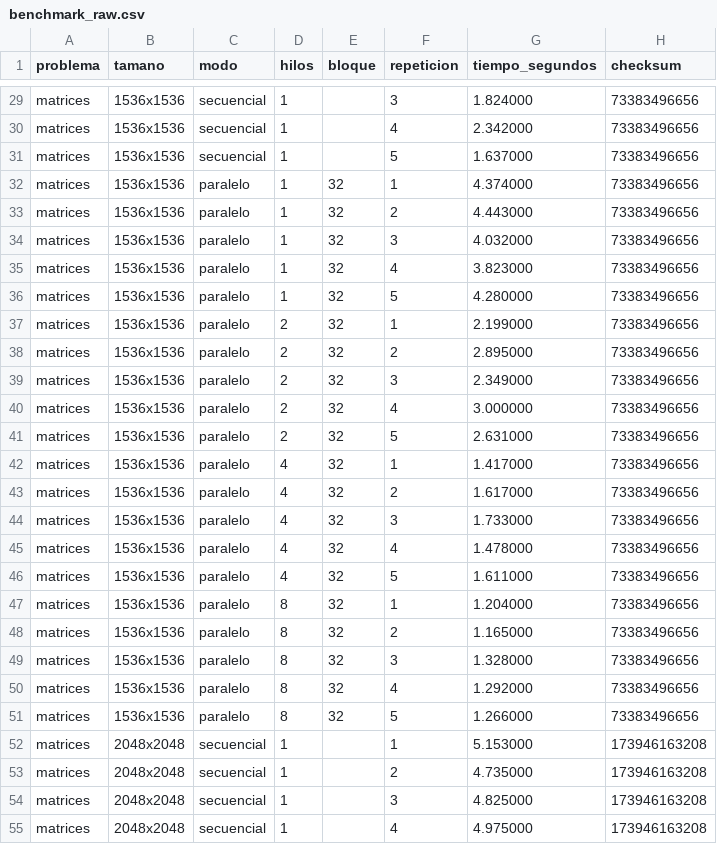
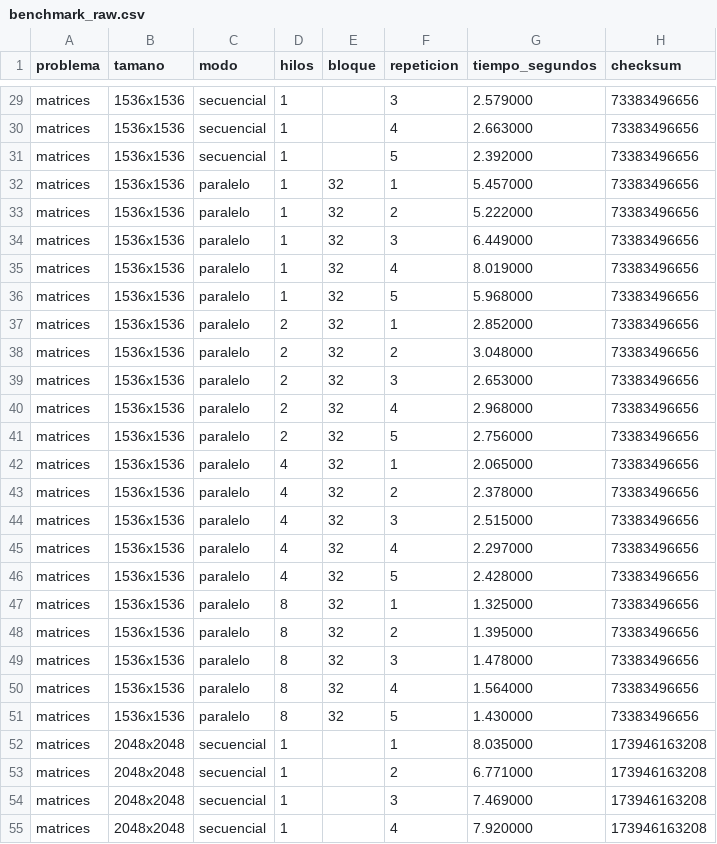
Before and after one commit to FelipeAP04/ParcialParalelas_1, a CSV file: docs/resultados/Vianka_Castro/benchmark_raw.csv, drawn as a sheet; only a part is shown, gaps mark what is left out; the diff covers the shown part only.

```diff
--- a/docs/resultados/Vianka_Castro/benchmark_raw.csv
+++ b/docs/resultados/Vianka_Castro/benchmark_raw.csv
@@ -29,27 +29,27 @@
-"matrices","1536x1536","secuencial","1","","3","1.824000","73383496656"
-"matrices","1536x1536","secuencial","1","","4","2.342000","73383496656"
-"matrices","1536x1536","secuencial","1","","5","1.637000","73383496656"
-"matrices","1536x1536","paralelo","1","32","1","4.374000","73383496656"
-"matrices","1536x1536","paralelo","1","32","2","4.443000","73383496656"
-"matrices","1536x1536","paralelo","1","32","3","4.032000","73383496656"
-"matrices","1536x1536","paralelo","1","32","4","3.823000","73383496656"
-"matrices","1536x1536","paralelo","1","32","5","4.280000","73383496656"
-"matrices","1536x1536","paralelo","2","32","1","2.199000","73383496656"
-"matrices","1536x1536","paralelo","2","32","2","2.895000","73383496656"
-"matrices","1536x1536","paralelo","2","32","3","2.349000","73383496656"
-"matrices","1536x1536","paralelo","2","32","4","3.000000","73383496656"
-"matrices","1536x1536","paralelo","2","32","5","2.631000","73383496656"
-"matrices","1536x1536","paralelo","4","32","1","1.417000","73383496656"
-"matrices","1536x1536","paralelo","4","32","2","1.617000","73383496656"
-"matrices","1536x1536","paralelo","4","32","3","1.733000","73383496656"
-"matrices","1536x1536","paralelo","4","32","4","1.478000","73383496656"
-"matrices","1536x1536","paralelo","4","32","5","1.611000","73383496656"
-"matrices","1536x1536","paralelo","8","32","1","1.204000","73383496656"
-"matrices","1536x1536","paralelo","8","32","2","1.165000","73383496656"
-"matrices","1536x1536","paralelo","8","32","3","1.328000","73383496656"
-"matrices","1536x1536","paralelo","8","32","4","1.292000","73383496656"
-"matrices","1536x1536","paralelo","8","32","5","1.266000","73383496656"
-"matrices","2048x2048","secuencial","1","","1","5.153000","173946163208"
-"matrices","2048x2048","secuencial","1","","2","4.735000","173946163208"
-"matrices","2048x2048","secuencial","1","","3","4.825000","173946163208"
-"matrices","2048x2048","secuencial","1","","4","4.975000","173946163208"
+"matrices","1536x1536","secuencial","1","","3","2.579000","73383496656"
+"matrices","1536x1536","secuencial","1","","4","2.663000","73383496656"
+"matrices","1536x1536","secuencial","1","","5","2.392000","73383496656"
+"matrices","1536x1536","paralelo","1","32","1","5.457000","73383496656"
+"matrices","1536x1536","paralelo","1","32","2","5.222000","73383496656"
+"matrices","1536x1536","paralelo","1","32","3","6.449000","73383496656"
+"matrices","1536x1536","paralelo","1","32","4","8.019000","73383496656"
+"matrices","1536x1536","paralelo","1","32","5","5.968000","73383496656"
+"matrices","1536x1536","paralelo","2","32","1","2.852000","73383496656"
+"matrices","1536x1536","paralelo","2","32","2","3.048000","73383496656"
+"matrices","1536x1536","paralelo","2","32","3","2.653000","73383496656"
+"matrices","1536x1536","paralelo","2","32","4","2.968000","73383496656"
+"matrices","1536x1536","paralelo","2","32","5","2.756000","73383496656"
+"matrices","1536x1536","paralelo","4","32","1","2.065000","73383496656"
+"matrices","1536x1536","paralelo","4","32","2","2.378000","73383496656"
+"matrices","1536x1536","paralelo","4","32","3","2.515000","73383496656"
+"matrices","1536x1536","paralelo","4","32","4","2.297000","73383496656"
+"matrices","1536x1536","paralelo","4","32","5","2.428000","73383496656"
+"matrices","1536x1536","paralelo","8","32","1","1.325000","73383496656"
+"matrices","1536x1536","paralelo","8","32","2","1.395000","73383496656"
+"matrices","1536x1536","paralelo","8","32","3","1.478000","73383496656"
+"matrices","1536x1536","paralelo","8","32","4","1.564000","73383496656"
+"matrices","1536x1536","paralelo","8","32","5","1.430000","73383496656"
+"matrices","2048x2048","secuencial","1","","1","8.035000","173946163208"
+"matrices","2048x2048","secuencial","1","","2","6.771000","173946163208"
+"matrices","2048x2048","secuencial","1","","3","7.469000","173946163208"
+"matrices","2048x2048","secuencial","1","","4","7.920000","173946163208"
```
Also changed, not shown: 98 edited cells elsewhere in this file, docs/resultados/Vianka_Castro/benchmark_summary.csv, 9 other files.
